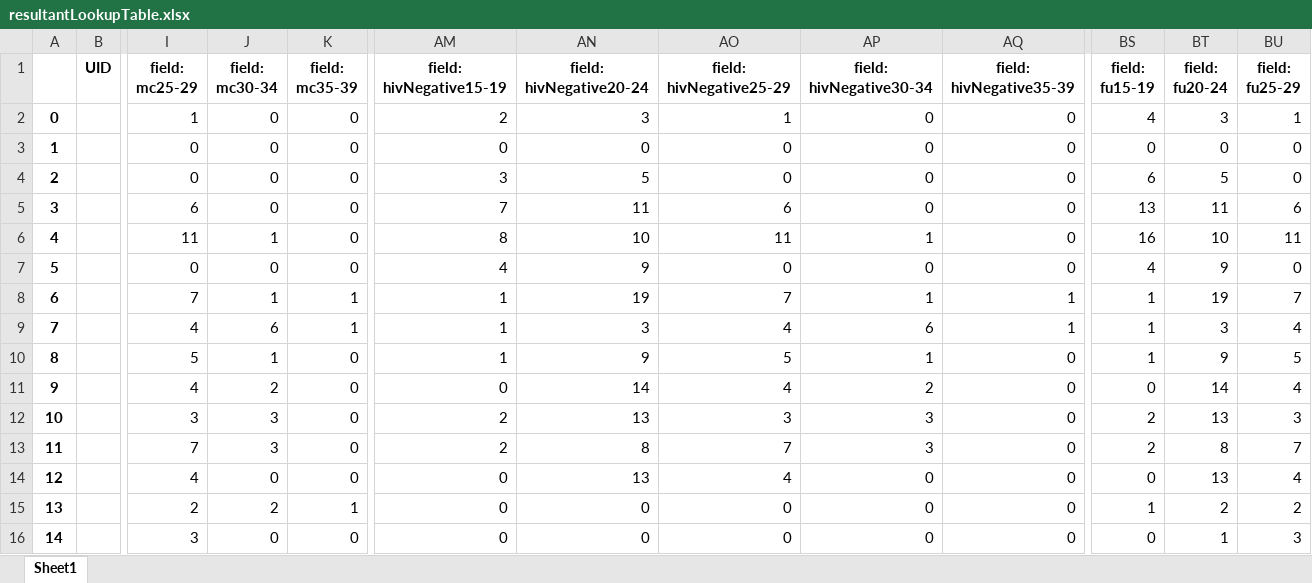
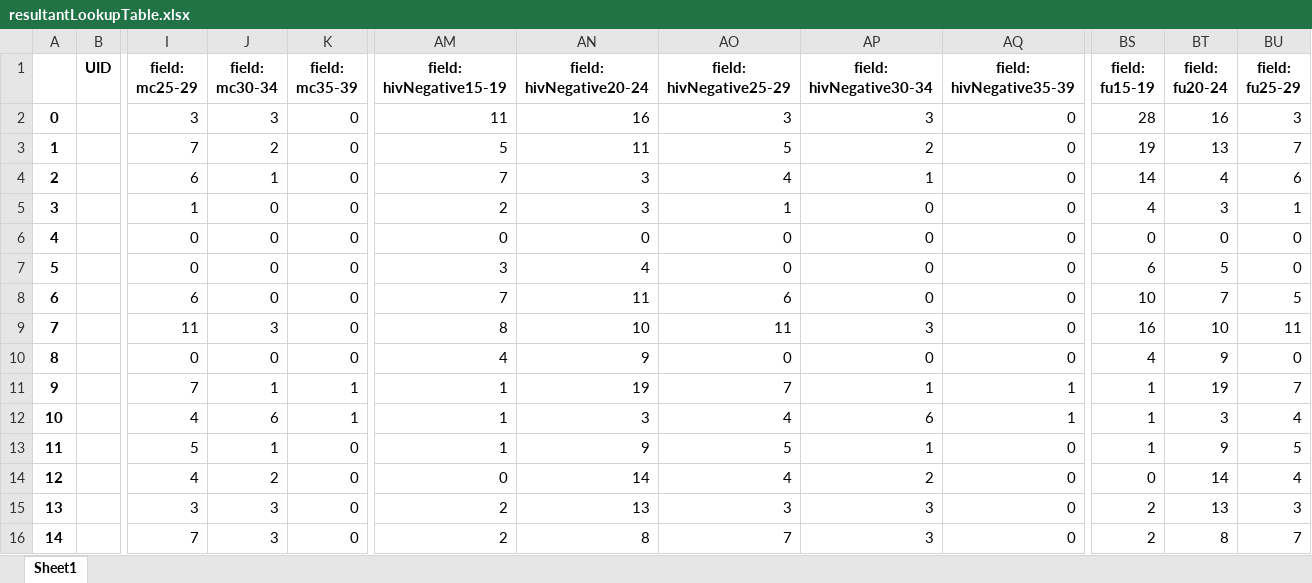
Before and after one commit to ashleymutenha/zazic-commcareManipulation, an Excel workbook: resultantLookupTable.xlsx, sheet Sheet1, drawn as a sheet; only a part is shown, gaps mark what is left out; the shorter side is filled out with more unchanged rows; values as stored, in another font and other column widths than the file's, no borders; addresses are those after the commit; rows hold the shown columns only; the diff names each change by its address in the sheet, - before the commit and + after, or states it on an @@ line.

```diff
--- a/resultantLookupTable.xlsx (sheet Sheet1)
+++ b/resultantLookupTable.xlsx (sheet Sheet1)
+row 2: 0 |  | 3 | 3 | 0 | 11 | 16 | 3 | 3 | 0 | 28 | 16 | 3
+row 3: 1 |  | 7 | 2 | 0 | 5 | 11 | 5 | 2 | 0 | 19 | 13 | 7
+row 4: 2 |  | 6 | 1 | 0 | 7 | 3 | 4 | 1 | 0 | 14 | 4 | 6
@@ column A renumbered from row 5 down @@
-AN7 (field: hivNegative20-24): 5
+AN7 (field: hivNegative20-24): 4
-BS8 (field: fu15-19): 13
+BS8 (field: fu15-19): 10
-BT8 (field: fu20-24): 11
+BT8 (field: fu20-24): 7
-BU8 (field: fu25-29): 6
+BU8 (field: fu25-29): 5
-J9 (field: mc30-34): 1
+J9 (field: mc30-34): 3
-AP9 (field: hivNegative30-34): 1
+AP9 (field: hivNegative30-34): 3
```
Also changed, not shown: ZDIPlookup.xlsx, data.xlsx, 3 other files.
